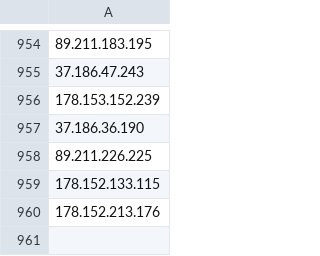
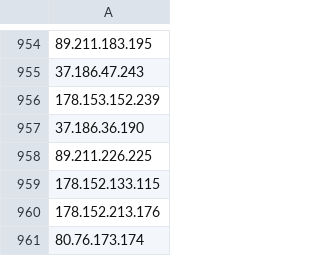
Before and after one commit to SameerErnical/Mannai-ThreatHunting, a CSV file: Whitelisted IP For KQL Fine Tuning/Whitelisted Public IP QNA.csv, drawn as a sheet; only a part is shown, gaps mark what is left out; the diff names each change by its address in the sheet, - before the commit and + after, or states it on an @@ line.

Commit message:
Update Whitelisted Public IP QNA.csv

```diff
--- a/Whitelisted IP For KQL Fine Tuning/Whitelisted Public IP QNA.csv
+++ b/Whitelisted IP For KQL Fine Tuning/Whitelisted Public IP QNA.csv
+row 961: 80.76.173.174
```
